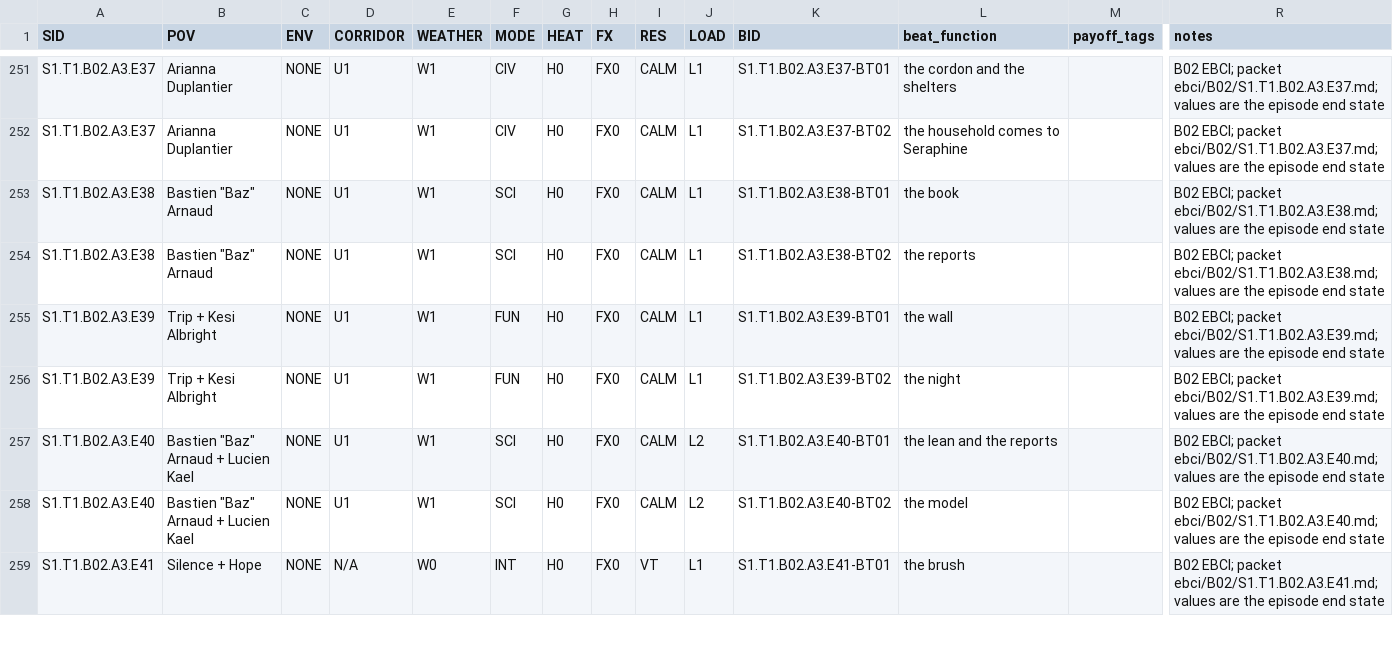
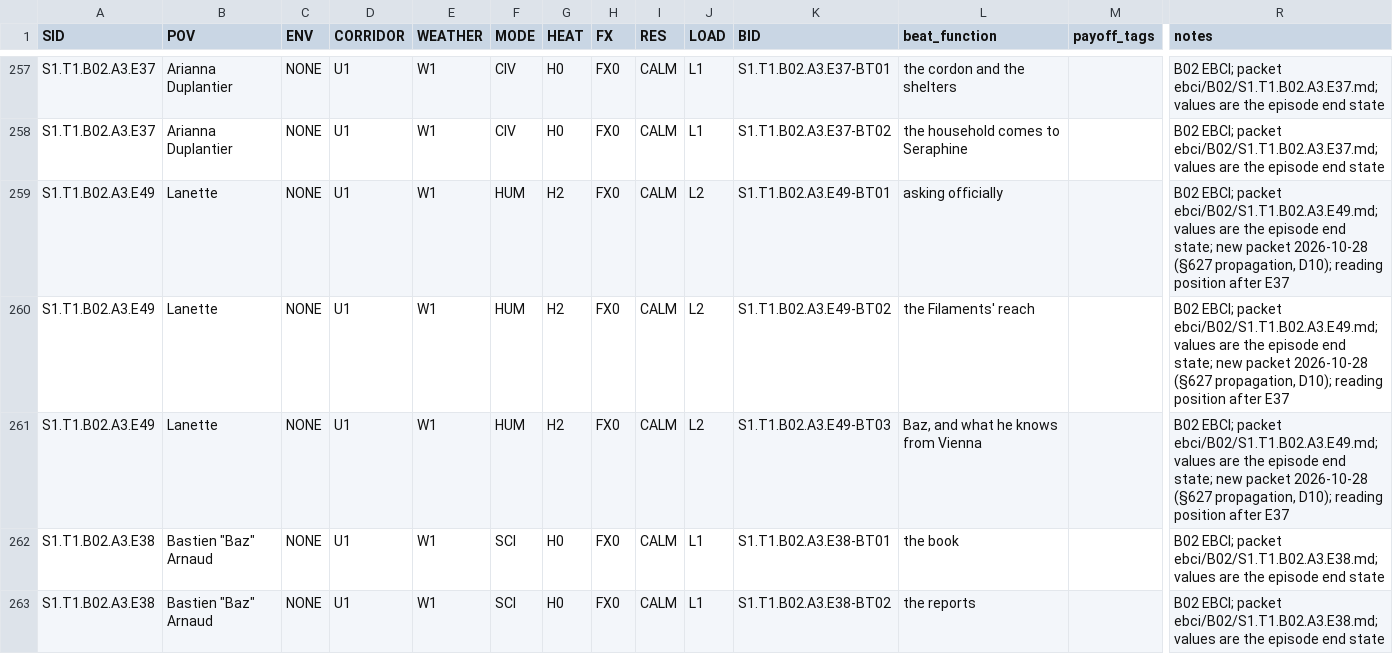
Before and after one commit to jacalder42/concord-saga-canon, a CSV file: grids/episode_beats.csv, drawn as a sheet; only a part is shown, gaps mark what is left out; the shorter side is filled out with more unchanged rows; rows hold the shown columns only; the diff covers the shown part only; the diff names each change by its address in the sheet, - before the commit and + after, or states it on an @@ line.

```diff
--- a/grids/episode_beats.csv
+++ b/grids/episode_beats.csv
+row 259: S1.T1.B02.A3.E49 | Lanette | NONE | U1 | W1 | HUM | H2 | FX0 | CALM | L2 | S1.T1.B02.A3.E49-BT01 | asking officially |  | B02 EBCI; packet ebci/B02/S1.T1.B02.A3.E49.md; values are the episode end state; new packet 2026-10-28 (§627 propagation, D10); reading position after E37
+row 260: S1.T1.B02.A3.E49 | Lanette | NONE | U1 | W1 | HUM | H2 | FX0 | CALM | L2 | S1.T1.B02.A3.E49-BT02 | the Filaments' reach |  | B02 EBCI; packet ebci/B02/S1.T1.B02.A3.E49.md; values are the episode end state; new packet 2026-10-28 (§627 propagation, D10); reading position after E37
+row 261: S1.T1.B02.A3.E49 | Lanette | NONE | U1 | W1 | HUM | H2 | FX0 | CALM | L2 | S1.T1.B02.A3.E49-BT03 | Baz, and what he knows from Vienna |  | B02 EBCI; packet ebci/B02/S1.T1.B02.A3.E49.md; values are the episode end state; new packet 2026-10-28 (§627 propagation, D10); reading position after E37
```
Also changed, not shown: 7 added rows and 10 edited cells elsewhere in this file, 25 other files.
